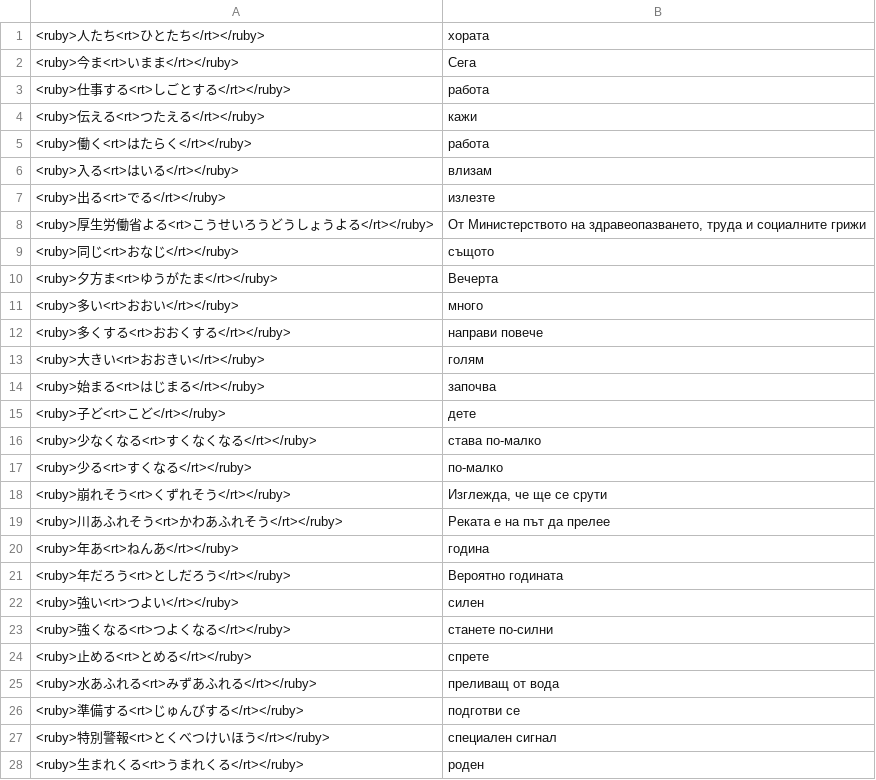
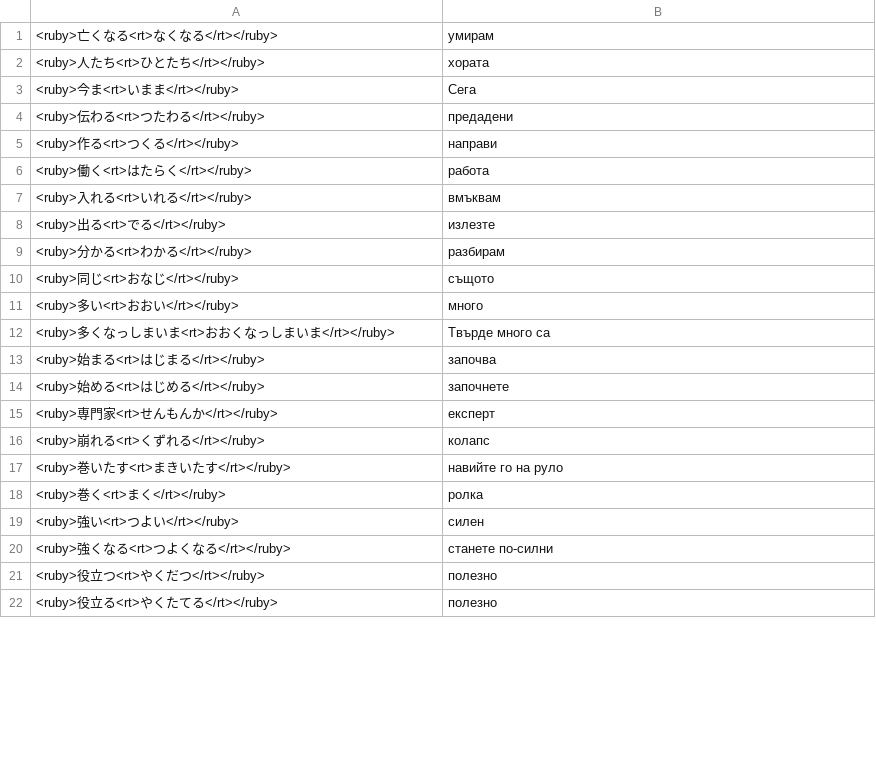
Before and after one commit to vebaev/NHK, a TSV file: docs/anki_cards_bg.tsv, drawn as a sheet; only a part is shown; removed rows and columns are numbered as before the commit, all else as after; the diff covers the shown part only; the diff names each change by its address in the sheet, - before the commit and + after, or states it on an @@ line.

```diff
--- a/docs/anki_cards_bg.tsv
+++ b/docs/anki_cards_bg.tsv
+row 1: <ruby>亡くなる<rt>なくなる</rt></ruby> | умирам
-row 3: <ruby>仕事する<rt>しごとする</rt></ruby> | работа
-row 4: <ruby>伝える<rt>つたえる</rt></ruby> | кажи
+row 4: <ruby>伝わる<rt>つたわる</rt></ruby> | предадени
+row 5: <ruby>作る<rt>つくる</rt></ruby> | направи
-row 6: <ruby>入る<rt>はいる</rt></ruby> | влизам
+row 7: <ruby>入れる<rt>いれる</rt></ruby> | вмъквам
-row 8: <ruby>厚生労働省よる<rt>こうせいろうどうしょうよる</rt></ruby> | От Министерството на здравеопазването, труда и социалните грижи
+row 9: <ruby>分かる<rt>わかる</rt></ruby> | разбирам
-row 10: <ruby>夕方ま<rt>ゆうがたま</rt></ruby> | Вечерта
-row 12: <ruby>多くする<rt>おおくする</rt></ruby> | направи повече
-row 13: <ruby>大きい<rt>おおきい</rt></ruby> | голям
+row 12: <ruby>多くなっしまいま<rt>おおくなっしまいま</rt></ruby> | Твърде много са
-row 15: <ruby>子ど<rt>こど</rt></ruby> | дете
-row 16: <ruby>少なくなる<rt>すくなくなる</rt></ruby> | става по-малко
-row 17: <ruby>少る<rt>すくなる</rt></ruby> | по-малко
-row 18: <ruby>崩れそう<rt>くずれそう</rt></ruby> | Изглежда, че ще се срути
-row 19: <ruby>川あふれそう<rt>かわあふれそう</rt></ruby> | Реката е на път да прелее
-row 20: <ruby>年あ<rt>ねんあ</rt></ruby> | година
-row 21: <ruby>年だろう<rt>としだろう</rt></ruby> | Вероятно годината
+row 14: <ruby>始める<rt>はじめる</rt></ruby> | започнете
+row 15: <ruby>専門家<rt>せんもんか</rt></ruby> | експерт
+row 16: <ruby>崩れる<rt>くずれる</rt></ruby> | колапс
+row 17: <ruby>巻いたす<rt>まきいたす</rt></ruby> | навийте го на руло
+row 18: <ruby>巻く<rt>まく</rt></ruby> | ролка
-row 24: <ruby>止める<rt>とめる</rt></ruby> | спрете
-row 25: <ruby>水あふれる<rt>みずあふれる</rt></ruby> | преливащ от вода
-row 26: <ruby>準備する<rt>じゅんびする</rt></ruby> | подготви се
-row 27: <ruby>特別警報<rt>とくべつけいほう</rt></ruby> | специален сигнал
-row 28: <ruby>生まれくる<rt>うまれくる</rt></ruby> | роден
+row 21: <ruby>役立つ<rt>やくだつ</rt></ruby> | полезно
+row 22: <ruby>役立る<rt>やくたてる</rt></ruby> | полезно
```
Also changed, not shown: 21 added rows and 21 removed rows elsewhere in this file, 16 other files.
